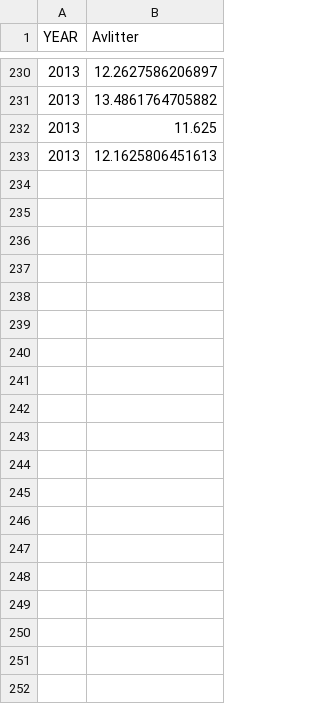
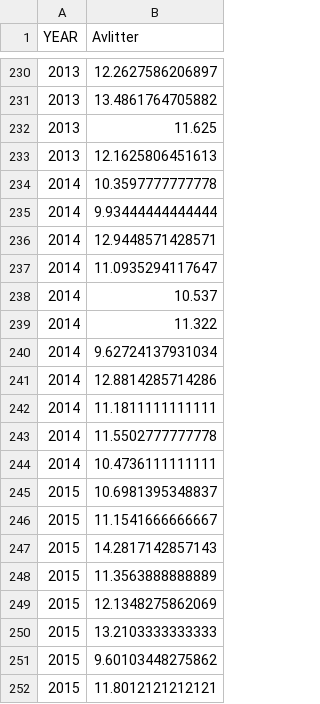
Before and after one commit to BahlaiLab/Tasia_tritrophic, a CSV file: cleaned_data/Hubbard_producer_litter_mass.csv, drawn as a sheet; only a part is shown, gaps mark what is left out; the diff covers the shown part only.

Commit message:
updated all LTER data links

```diff
--- a/cleaned_data/Hubbard_producer_litter_mass.csv
+++ b/cleaned_data/Hubbard_producer_litter_mass.csv
@@ -233 +233,20 @@
 2013,12.1625806451613
+2014,10.3597777777778
+2014,9.93444444444444
+2014,12.9448571428571
+2014,11.0935294117647
+2014,10.537
+2014,11.322
+2014,9.62724137931034
+2014,12.8814285714286
+2014,11.1811111111111
+2014,11.5502777777778
+2014,10.4736111111111
+2015,10.6981395348837
+2015,11.1541666666667
+2015,14.2817142857143
+2015,11.3563888888889
+2015,12.1348275862069
+2015,13.2103333333333
+2015,9.60103448275862
+2015,11.8012121212121
```
Also changed, not shown: 47 added rows and 3 edited cells elsewhere in this file, cleaned_data/SBC_consumer_minvert_napl.csv, cleaned_data/SBC_consumer_sinvert_napl.csv, 16 other files.
